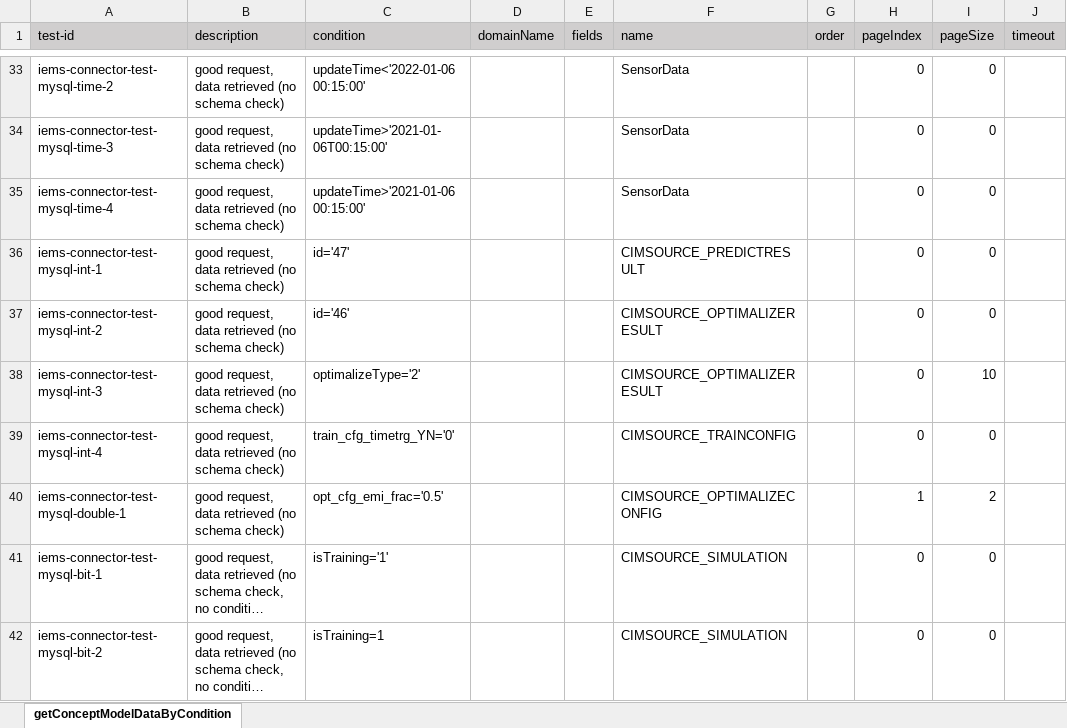
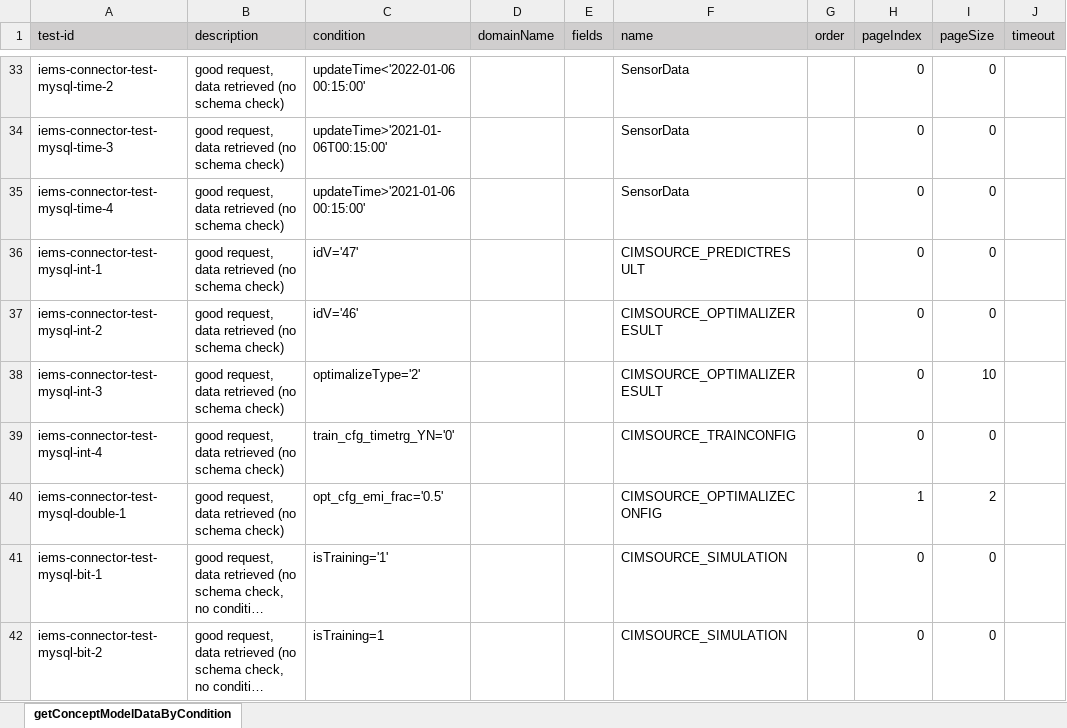
Before and after one commit to shaowenhao/performance-monitoring, an Excel workbook: src/main/resources/test-data-xls/iems-connector-test-data.xlsx, sheet getConceptModelDataByCondition, drawn as a sheet; only a part is shown, gaps mark what is left out; long unchanged cells end in …; values as stored, in another font and other column widths than the file's, no borders; the diff names each change by its address in the sheet, - before the commit and + after, or states it on an @@ line.

Commit message:
update the test cases for iems

```diff
--- a/src/main/resources/test-data-xls/iems-connector-test-data.xlsx (sheet getConceptModelDataByCondition)
+++ b/src/main/resources/test-data-xls/iems-connector-test-data.xlsx (sheet getConceptModelDataByCondition)
-C36 (condition): id='47'
+C36 (condition): idV='47'
-C37 (condition): id='46'
+C37 (condition): idV='46'
```
